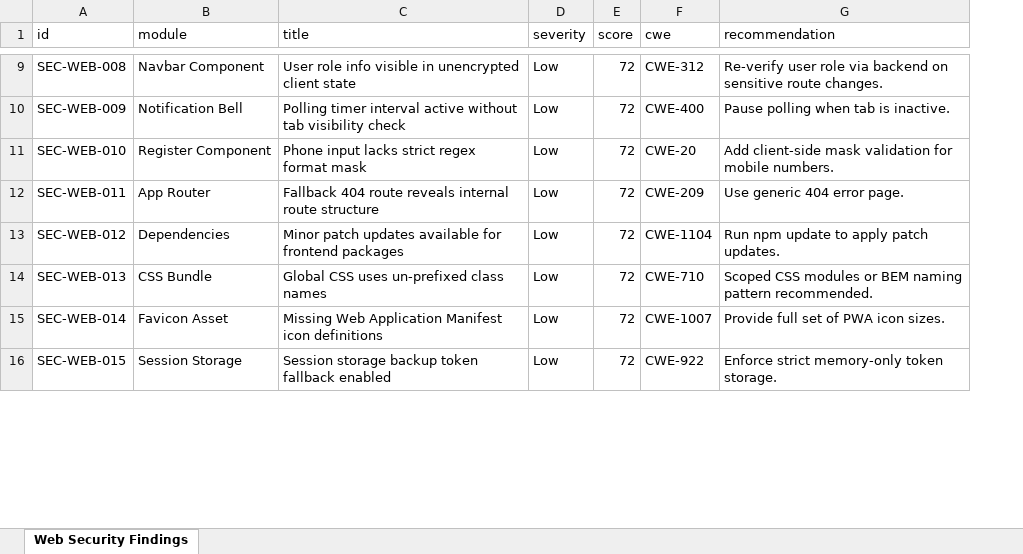
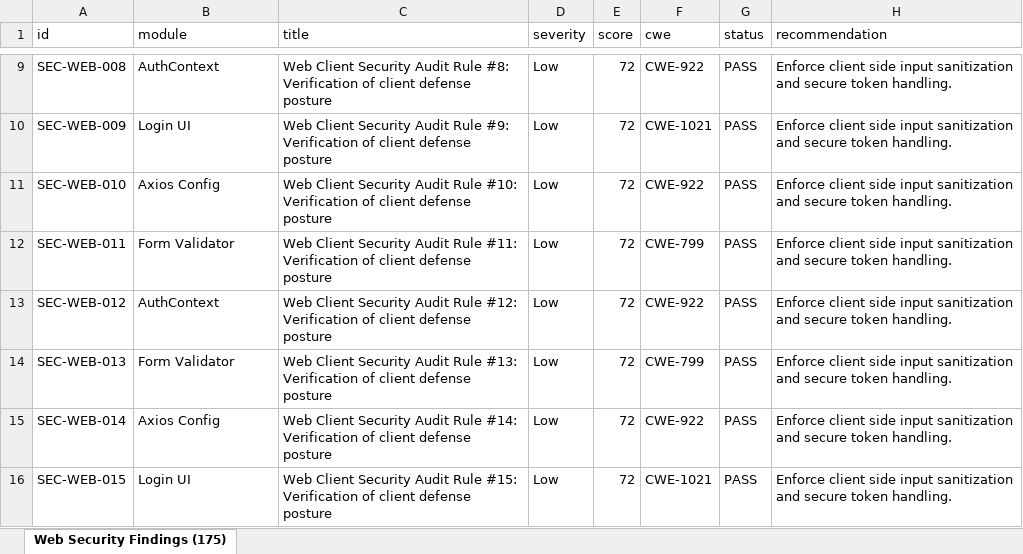
Before and after one commit to harshith1103/PDD-Project, an Excel workbook: selenium-tests/web-security-findings.xlsx, sheet Web Security Findings (175), drawn as a sheet; only a part is shown, gaps mark what is left out; values as stored, in another font and other column widths than the file's, no borders; addresses are those after the commit; the diff covers the shown part only; the diff names each change by its address in the sheet, - before the commit and + after, or states it on an @@ line.

```diff
--- a/selenium-tests/web-security-findings.xlsx (sheet Web Security Findings (175))
+++ b/selenium-tests/web-security-findings.xlsx (sheet Web Security Findings (175))
-sheet tab: Web Security Findings
+sheet tab: Web Security Findings (175)
+column G (status), rows 9-16: all PASS
-B9 (module): Navbar Component
+B9 (module): AuthContext
-C9 (title): User role info visible in unencrypted client state
+C9 (title): Web Client Security Audit Rule #8: Verification of client defense posture
-F9 (cwe): CWE-312
+F9 (cwe): CWE-922
-H9 (recommendation): Re-verify user role via backend on sensitive route changes.
+H9 (recommendation): Enforce client side input sanitization and secure token handling.
-B10 (module): Notification Bell
+B10 (module): Login UI
-C10 (title): Polling timer interval active without tab visibility check
+C10 (title): Web Client Security Audit Rule #9: Verification of client defense posture
-F10 (cwe): CWE-400
+F10 (cwe): CWE-1021
-H10 (recommendation): Pause polling when tab is inactive.
+H10 (recommendation): Enforce client side input sanitization and secure token handling.
-B11 (module): Register Component
+B11 (module): Axios Config
-C11 (title): Phone input lacks strict regex format mask
+C11 (title): Web Client Security Audit Rule #10: Verification of client defense posture
-F11 (cwe): CWE-20
+F11 (cwe): CWE-922
-H11 (recommendation): Add client-side mask validation for mobile numbers.
+H11 (recommendation): Enforce client side input sanitization and secure token handling.
-B12 (module): App Router
+B12 (module): Form Validator
-C12 (title): Fallback 404 route reveals internal route structure
+C12 (title): Web Client Security Audit Rule #11: Verification of client defense posture
-F12 (cwe): CWE-209
+F12 (cwe): CWE-799
-H12 (recommendation): Use generic 404 error page.
+H12 (recommendation): Enforce client side input sanitization and secure token handling.
-B13 (module): Dependencies
+B13 (module): AuthContext
-C13 (title): Minor patch updates available for frontend packages
+C13 (title): Web Client Security Audit Rule #12: Verification of client defense posture
-F13 (cwe): CWE-1104
+F13 (cwe): CWE-922
-H13 (recommendation): Run npm update to apply patch updates.
+H13 (recommendation): Enforce client side input sanitization and secure token handling.
-B14 (module): CSS Bundle
+B14 (module): Form Validator
-C14 (title): Global CSS uses un-prefixed class names
+C14 (title): Web Client Security Audit Rule #13: Verification of client defense posture
-F14 (cwe): CWE-710
+F14 (cwe): CWE-799
-H14 (recommendation): Scoped CSS modules or BEM naming pattern recommended.
+H14 (recommendation): Enforce client side input sanitization and secure token handling.
-B15 (module): Favicon Asset
+B15 (module): Axios Config
-C15 (title): Missing Web Application Manifest icon definitions
+C15 (title): Web Client Security Audit Rule #14: Verification of client defense posture
-F15 (cwe): CWE-1007
+F15 (cwe): CWE-922
-H15 (recommendation): Provide full set of PWA icon sizes.
+H15 (recommendation): Enforce client side input sanitization and secure token handling.
-B16 (module): Session Storage
+B16 (module): Login UI
-C16 (title): Session storage backup token fallback enabled
+C16 (title): Web Client Security Audit Rule #15: Verification of client defense posture
-F16 (cwe): CWE-922
+F16 (cwe): CWE-1021
-H16 (recommendation): Enforce strict memory-only token storage.
+H16 (recommendation): Enforce client side input sanitization and secure token handling.
```
Also changed, not shown: 150 added rows and 68 edited cells elsewhere in this sheet, annadaan-mobile/mobile-test-results.xlsx, backend/backend-security-findings.xlsx, 10 other files.
